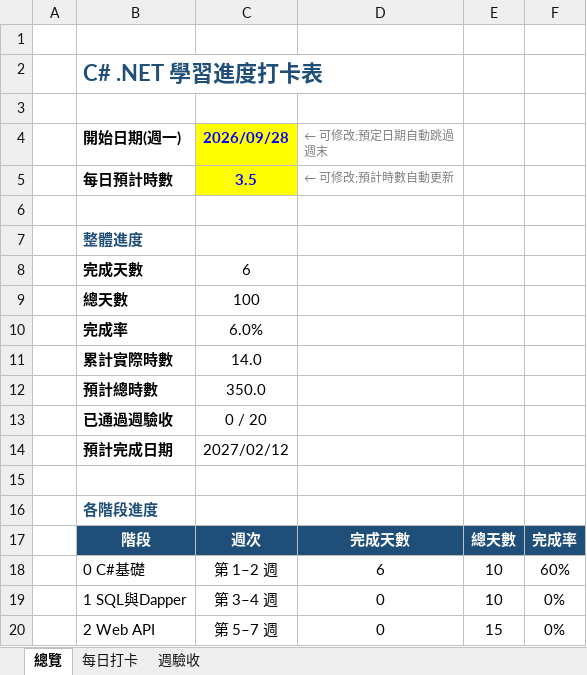
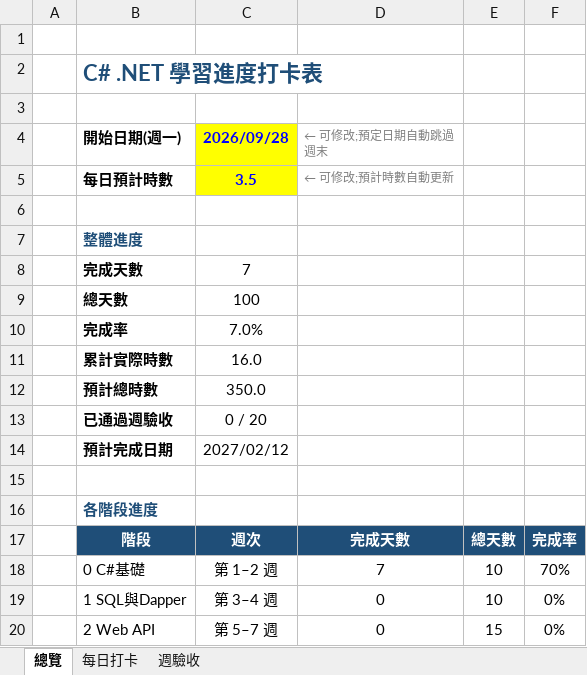
Before and after one commit to HsinTiLin/Learn, an Excel workbook: 學習進度打卡表.xlsx, sheet 總覽, drawn as a sheet; only a part is shown; values as stored, in another font and other column widths than the file's, no borders; conditional formats not drawn; the diff names each change by its address in the sheet, - before the commit and + after, or states it on an @@ line.

```diff
--- a/學習進度打卡表.xlsx (sheet 總覽)
+++ b/學習進度打卡表.xlsx (sheet 總覽)
-C8 (2026/09/28): 6
+C8 (2026/09/28): 7
-C10 (2026/09/28): 6.0%
+C10 (2026/09/28): 7.0%
-C11 (2026/09/28): 14.0
+C11 (2026/09/28): 16.0
-D18 (← 可修改;預定日期自動跳過週末): 6
+D18 (← 可修改;預定日期自動跳過週末): 7
-F18: 60%
+F18: 70%
```
Also changed, not shown: sheet 每日打卡, 2 other files.
